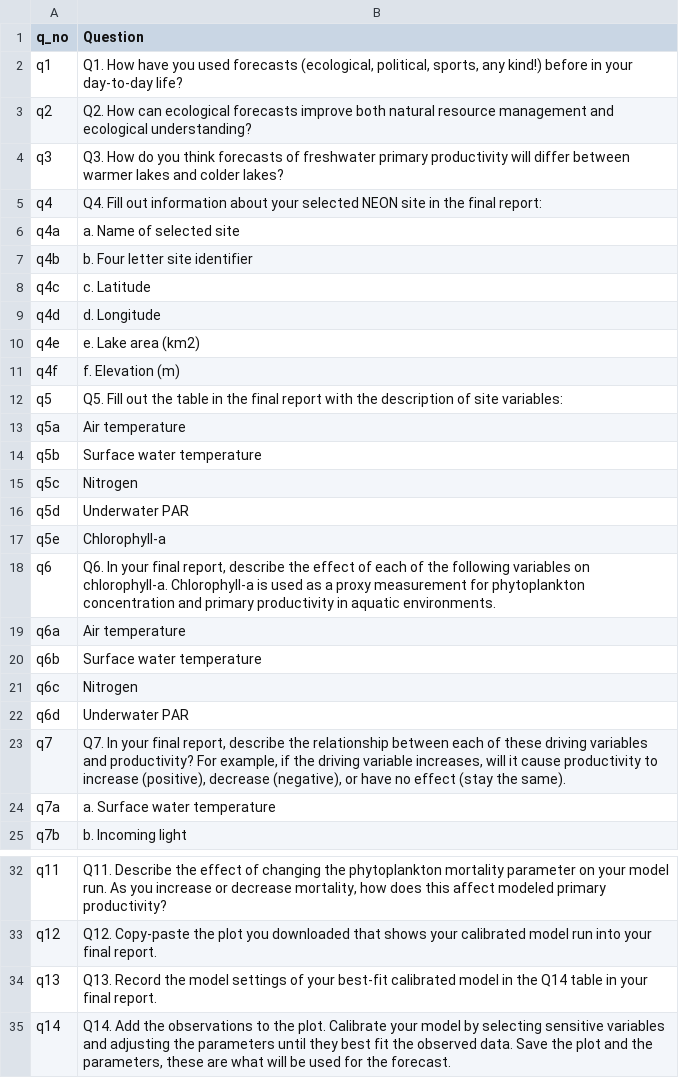
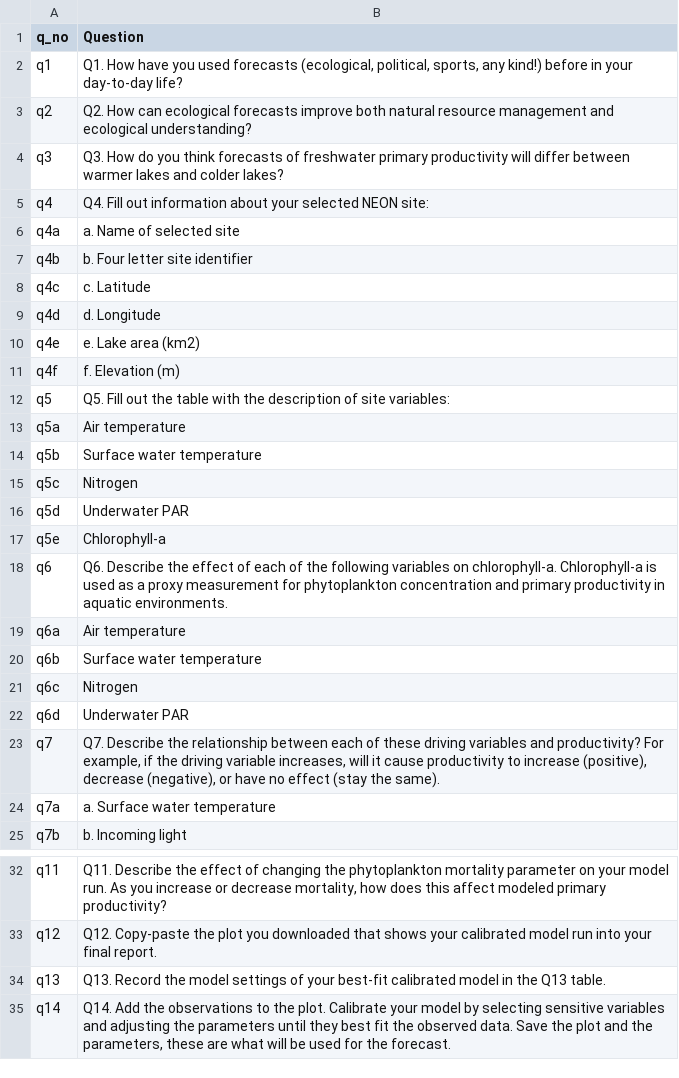
Before and after one commit to MacrosystemsEDDIE/module5, a CSV file: app/data/handout_questions.csv, drawn as a sheet; only a part is shown, gaps mark what is left out.

Commit message:
aligning report with new module structure

```diff
--- a/app/data/handout_questions.csv
+++ b/app/data/handout_questions.csv
@@ -4,3 +4,3 @@ q2,Q2. How can ecological forecasts improve both natural resource management and
 q3,Q3. How do you think forecasts of freshwater primary productivity will differ between warmer lakes and colder lakes?
-q4,Q4. Fill out information about your selected NEON site in the final report:
+q4,Q4. Fill out information about your selected NEON site:
 q4a,a. Name of selected site
@@ -11,3 +11,3 @@ q4e,e. Lake area (km2)
 q4f,f. Elevation (m)
-q5,Q5. Fill out the table in the final report with the description of site variables:
+q5,Q5. Fill out the table with the description of site variables:
 q5a,Air temperature
@@ -17,3 +17,3 @@ q5d,Underwater PAR
 q5e,Chlorophyll-a
-q6,"Q6. In your final report, describe the effect of each of the following variables on chlorophyll-a. Chlorophyll-a is used as a proxy measurement for phytoplankton concentration and primary productivity in aquatic environments."
+q6,Q6. Describe the effect of each of the following variables on chlorophyll-a. Chlorophyll-a is used as a proxy measurement for phytoplankton concentration and primary productivity in aquatic environments.
 q6a,Air temperature
@@ -22,3 +22,3 @@ q6c,Nitrogen
 q6d,Underwater PAR
-q7,"Q7. In your final report, describe the relationship between each of these driving variables and productivity? For example, if the driving variable increases, will it cause productivity to increase (positive), decrease (negative), or have no effect (stay the same)."
+q7,"Q7. Describe the relationship between each of these driving variables and productivity? For example, if the driving variable increases, will it cause productivity to increase (positive), decrease (negative), or have no effect (stay the same)."
 q7a,a. Surface water temperature
@@ -33,3 +33,3 @@ q11,"Q11. Describe the effect of changing the phytoplankton mortality parameter
 q12,Q12. Copy-paste the plot you downloaded that shows your calibrated model run into your final report.
-q13,Q13. Record the model settings of your best-fit calibrated model in the Q14 table in your final report.
+q13,Q13. Record the model settings of your best-fit calibrated model in the Q13 table.
 q14,"Q14. Add the observations to the plot. Calibrate your model by selecting sensitive variables and adjusting the parameters until they best fit the observed data. Save the plot and the parameters, these are what will be used for the forecast."
```
Also changed, not shown: 4 other files.
